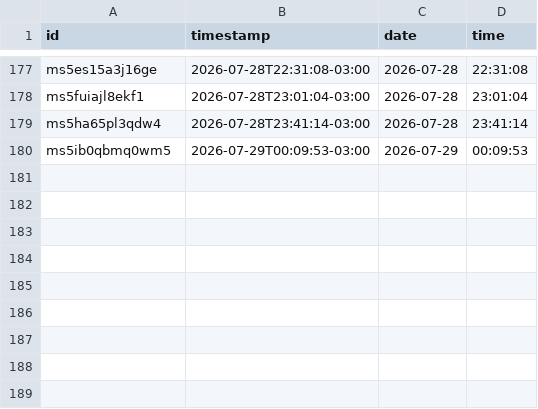
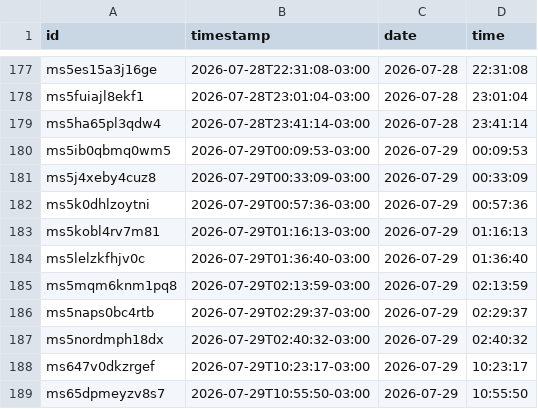
Before and after one commit to pele-grunwaldt/cigCounter, a CSV file: data/cigarettes.csv, drawn as a sheet; only a part is shown, gaps mark what is left out; the diff names each change by its address in the sheet, - before the commit and + after, or states it on an @@ line.

Commit message:
data: sync 188 cigarrillos (2026-07-29T13:55:56.058Z)

```diff
--- a/data/cigarettes.csv
+++ b/data/cigarettes.csv
+row 181: ms5j4xeby4cuz8 | 2026-07-29T00:33:09-03:00 | 2026-07-29 | 00:33:09
+row 182: ms5k0dhlzoytni | 2026-07-29T00:57:36-03:00 | 2026-07-29 | 00:57:36
+row 183: ms5kobl4rv7m81 | 2026-07-29T01:16:13-03:00 | 2026-07-29 | 01:16:13
+row 184: ms5lelzkfhjv0c | 2026-07-29T01:36:40-03:00 | 2026-07-29 | 01:36:40
+row 185: ms5mqm6knm1pq8 | 2026-07-29T02:13:59-03:00 | 2026-07-29 | 02:13:59
+row 186: ms5naps0bc4rtb | 2026-07-29T02:29:37-03:00 | 2026-07-29 | 02:29:37
+row 187: ms5nordmph18dx | 2026-07-29T02:40:32-03:00 | 2026-07-29 | 02:40:32
+row 188: ms647v0dkzrgef | 2026-07-29T10:23:17-03:00 | 2026-07-29 | 10:23:17
+row 189: ms65dpmeyzv8s7 | 2026-07-29T10:55:50-03:00 | 2026-07-29 | 10:55:50
```
